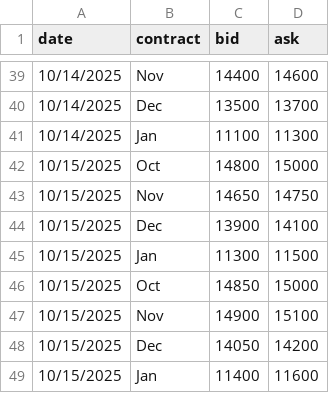
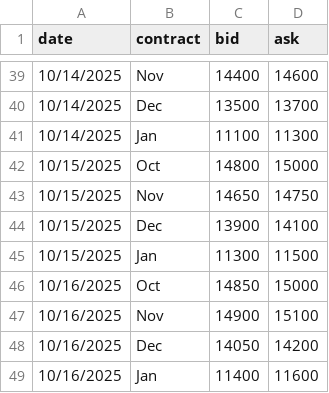
Before and after one commit to WouterVossen/PMX, a CSV file: data/forward_curves.csv, drawn as a sheet; only a part is shown, gaps mark what is left out.

Commit message:
Update forward_curves.csv

```diff
--- a/data/forward_curves.csv
+++ b/data/forward_curves.csv
@@ -45,5 +45,5 @@ date,contract,bid,ask
 10/15/2025,Jan,11300,11500
-10/15/2025,Oct,14850,15000
-10/15/2025,Nov,14900,15100
-10/15/2025,Dec,14050,14200
-10/15/2025,Jan,11400,11600
+10/16/2025,Oct,14850,15000
+10/16/2025,Nov,14900,15100
+10/16/2025,Dec,14050,14200
+10/16/2025,Jan,11400,11600
```
